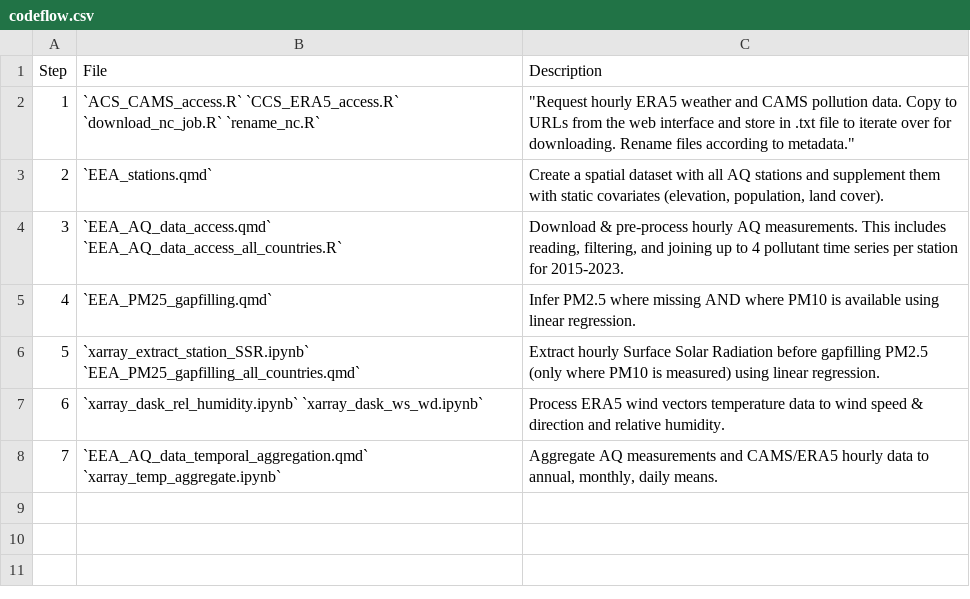
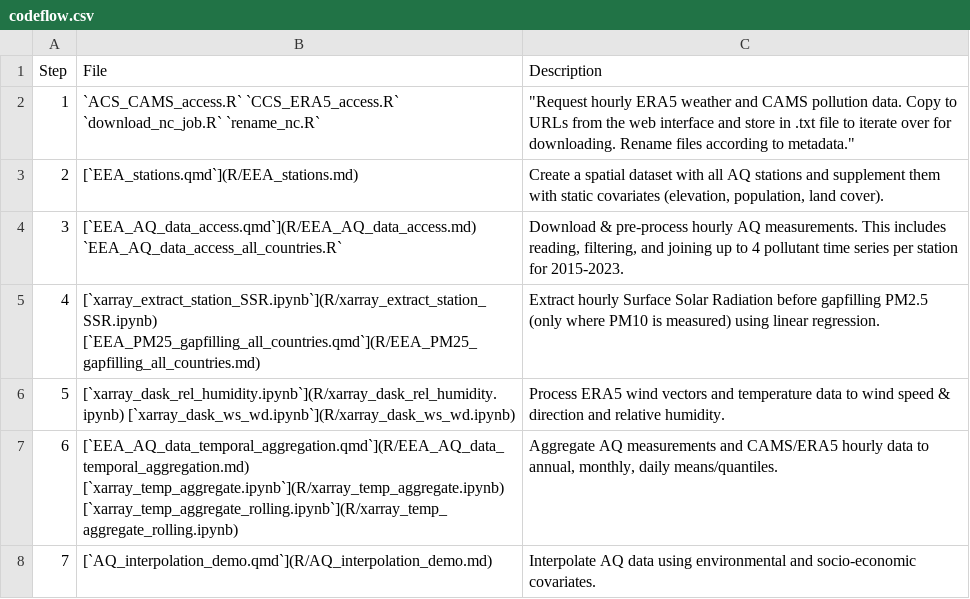
Before and after one commit to Open-Earth-Monitor/UseCase_AIRCON, a CSV file: codeflow.csv, drawn as a sheet.

Commit message:
update readme and codeflow

```diff
--- a/codeflow.csv
+++ b/codeflow.csv
@@ -2,7 +2,7 @@ Step, 	File, 	Description
 1, 	`ACS_CAMS_access.R` `CCS_ERA5_access.R` `download_nc_job.R` `rename_nc.R`, 	"Request hourly ERA5 weather and CAMS pollution data. Copy to URLs from the web interface and store in .txt file to iterate over for downloading. Rename files according to metadata."
-2, 	`EEA_stations.qmd`, "Create a spatial dataset with all AQ stations and supplement them with static covariates (elevation, population, land cover)."
-3, 	`EEA_AQ_data_access.qmd` `EEA_AQ_data_access_all_countries.R`, "Download & pre-process hourly AQ measurements. This includes reading, filtering, and joining up to 4 pollutant time series per station for 2015-2023."
-4, 	`EEA_PM25_gapfilling.qmd`, "Infer PM2.5 where missing AND where PM10 is available using linear regression."
-5, 	`xarray_extract_station_SSR.ipynb` `EEA_PM25_gapfilling_all_countries.qmd`, "Extract hourly Surface Solar Radiation before gapfilling PM2.5 (only where PM10 is measured) using linear regression."
-6, `xarray_dask_rel_humidity.ipynb` `xarray_dask_ws_wd.ipynb`, "Process ERA5 wind vectors temperature data to wind speed & direction and relative humidity."
-7, 	`EEA_AQ_data_temporal_aggregation.qmd` `xarray_temp_aggregate.ipynb` , "Aggregate AQ measurements and CAMS/ERA5 hourly data to annual, monthly, daily means."
+2, 	[`EEA_stations.qmd`](R/EEA_stations.md), "Create a spatial dataset with all AQ stations and supplement them with static covariates (elevation, population, land cover)."
+3, 	[`EEA_AQ_data_access.qmd`](R/EEA_AQ_data_access.md) `EEA_AQ_data_access_all_countries.R`, "Download & pre-process hourly AQ measurements. This includes reading, filtering, and joining up to 4 pollutant time series per station for 2015-2023."
+4, 	[`xarray_extract_station_SSR.ipynb`](R/xarray_extract_station_SSR.ipynb) [`EEA_PM25_gapfilling_all_countries.qmd`](R/EEA_PM25_gapfilling_all_countries.md), "Extract hourly Surface Solar Radiation before gapfilling PM2.5 (only where PM10 is measured) using linear regression."
+5,  [`xarray_dask_rel_humidity.ipynb`](R/xarray_dask_rel_humidity.ipynb) [`xarray_dask_ws_wd.ipynb`](R/xarray_dask_ws_wd.ipynb), "Process ERA5 wind vectors and temperature data to wind speed & direction and relative humidity."
+6, 	[`EEA_AQ_data_temporal_aggregation.qmd`](R/EEA_AQ_data_temporal_aggregation.md) [`xarray_temp_aggregate.ipynb`](R/xarray_temp_aggregate.ipynb) [`xarray_temp_aggregate_rolling.ipynb`](R/xarray_temp_aggregate_rolling.ipynb) , "Aggregate AQ measurements and CAMS/ERA5 hourly data to annual, monthly, daily means/quantiles."
+7,  [`AQ_interpolation_demo.qmd`](R/AQ_interpolation_demo.md), "Interpolate AQ data using environmental and socio-economic covariates."
```
Also changed, not shown: 6 other files.
